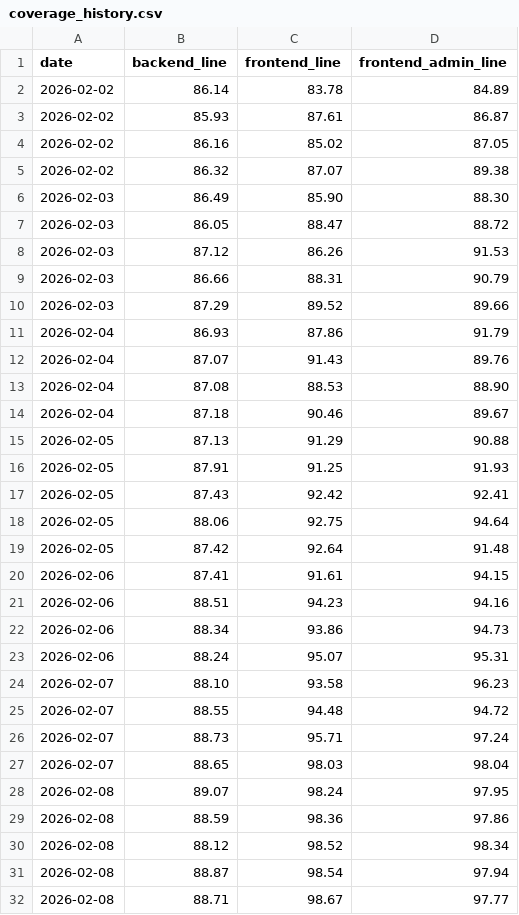
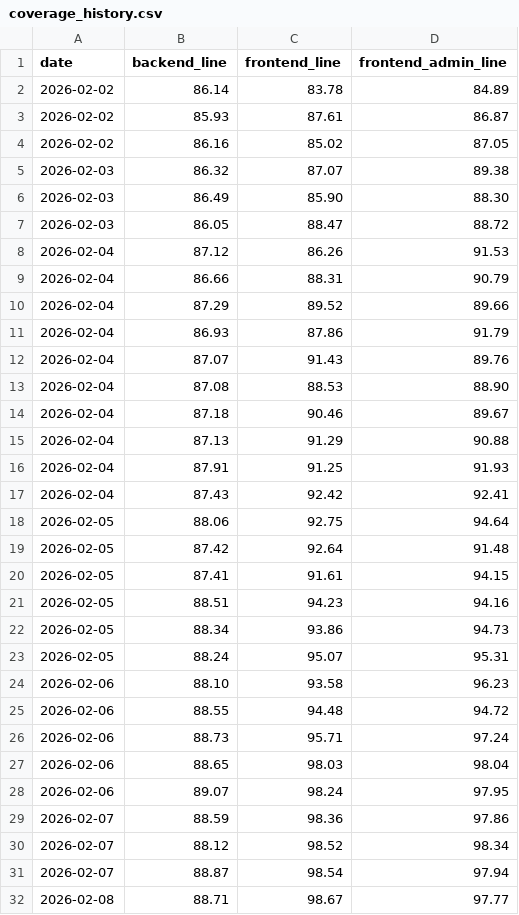
Before and after one commit to CyberKyoujin/rosenblum-website, a CSV file: thesis/metrics/coverage_history.csv, drawn as a sheet; only a part is shown; the diff covers the shown part only.

```diff
--- a/thesis/metrics/coverage_history.csv
+++ b/thesis/metrics/coverage_history.csv
@@ -4,8 +4,8 @@ date,backend_line,frontend_line,frontend_admin_line
 2026-02-02,86.16,85.02,87.05
-2026-02-02,86.32,87.07,89.38
+2026-02-03,86.32,87.07,89.38
 2026-02-03,86.49,85.90,88.30
 2026-02-03,86.05,88.47,88.72
-2026-02-03,87.12,86.26,91.53
-2026-02-03,86.66,88.31,90.79
-2026-02-03,87.29,89.52,89.66
+2026-02-04,87.12,86.26,91.53
+2026-02-04,86.66,88.31,90.79
+2026-02-04,87.29,89.52,89.66
 2026-02-04,86.93,87.86,91.79
@@ -14,19 +14,19 @@ date,backend_line,frontend_line,frontend_admin_line
 2026-02-04,87.18,90.46,89.67
-2026-02-05,87.13,91.29,90.88
-2026-02-05,87.91,91.25,91.93
-2026-02-05,87.43,92.42,92.41
+2026-02-04,87.13,91.29,90.88
+2026-02-04,87.91,91.25,91.93
+2026-02-04,87.43,92.42,92.41
 2026-02-05,88.06,92.75,94.64
 2026-02-05,87.42,92.64,91.48
-2026-02-06,87.41,91.61,94.15
-2026-02-06,88.51,94.23,94.16
-2026-02-06,88.34,93.86,94.73
-2026-02-06,88.24,95.07,95.31
-2026-02-07,88.10,93.58,96.23
-2026-02-07,88.55,94.48,94.72
-2026-02-07,88.73,95.71,97.24
-2026-02-07,88.65,98.03,98.04
-2026-02-08,89.07,98.24,97.95
-2026-02-08,88.59,98.36,97.86
-2026-02-08,88.12,98.52,98.34
-2026-02-08,88.87,98.54,97.94
+2026-02-05,87.41,91.61,94.15
+2026-02-05,88.51,94.23,94.16
+2026-02-05,88.34,93.86,94.73
+2026-02-05,88.24,95.07,95.31
+2026-02-06,88.10,93.58,96.23
+2026-02-06,88.55,94.48,94.72
+2026-02-06,88.73,95.71,97.24
+2026-02-06,88.65,98.03,98.04
+2026-02-06,89.07,98.24,97.95
+2026-02-07,88.59,98.36,97.86
+2026-02-07,88.12,98.52,98.34
+2026-02-07,88.87,98.54,97.94
 2026-02-08,88.71,98.67,97.77
```
Also changed, not shown: 8 edited cells elsewhere in this file, 8 other files.
